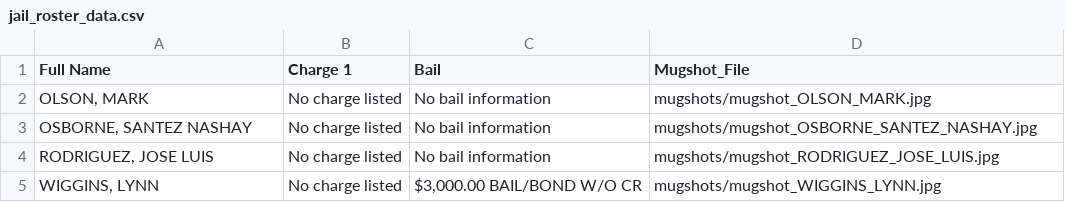
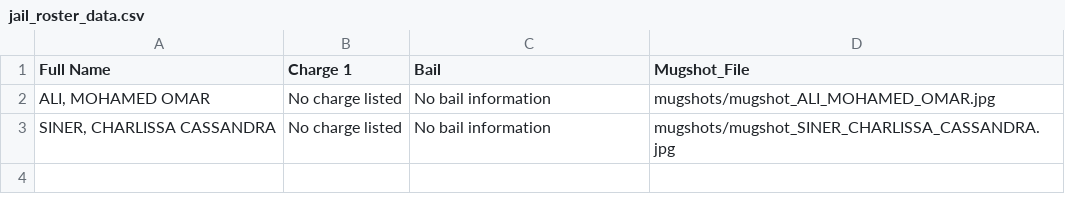
Before and after one commit to ryanjhermes/minneapolismugshots, a CSV file: jail_roster_data.csv, drawn as a sheet.

```diff
--- a/jail_roster_data.csv
+++ b/jail_roster_data.csv
@@ -1,5 +1,3 @@
 Full Name,Charge 1,Bail,Mugshot_File
-"OLSON, MARK",No charge listed,No bail information,mugshots/mugshot_OLSON_MARK.jpg
-"OSBORNE, SANTEZ NASHAY",No charge listed,No bail information,mugshots/mugshot_OSBORNE_SANTEZ_NASHAY.jpg
-"RODRIGUEZ, JOSE LUIS",No charge listed,No bail information,mugshots/mugshot_RODRIGUEZ_JOSE_LUIS.jpg
-"WIGGINS, LYNN",No charge listed,"$3,000.00 BAIL/BOND W/O CR",mugshots/mugshot_WIGGINS_LYNN.jpg
+"ALI, MOHAMED OMAR",No charge listed,No bail information,mugshots/mugshot_ALI_MOHAMED_OMAR.jpg
+"SINER, CHARLISSA CASSANDRA",No charge listed,No bail information,mugshots/mugshot_SINER_CHARLISSA_CASSANDRA.jpg
```
Also changed, not shown: 3 other files.
